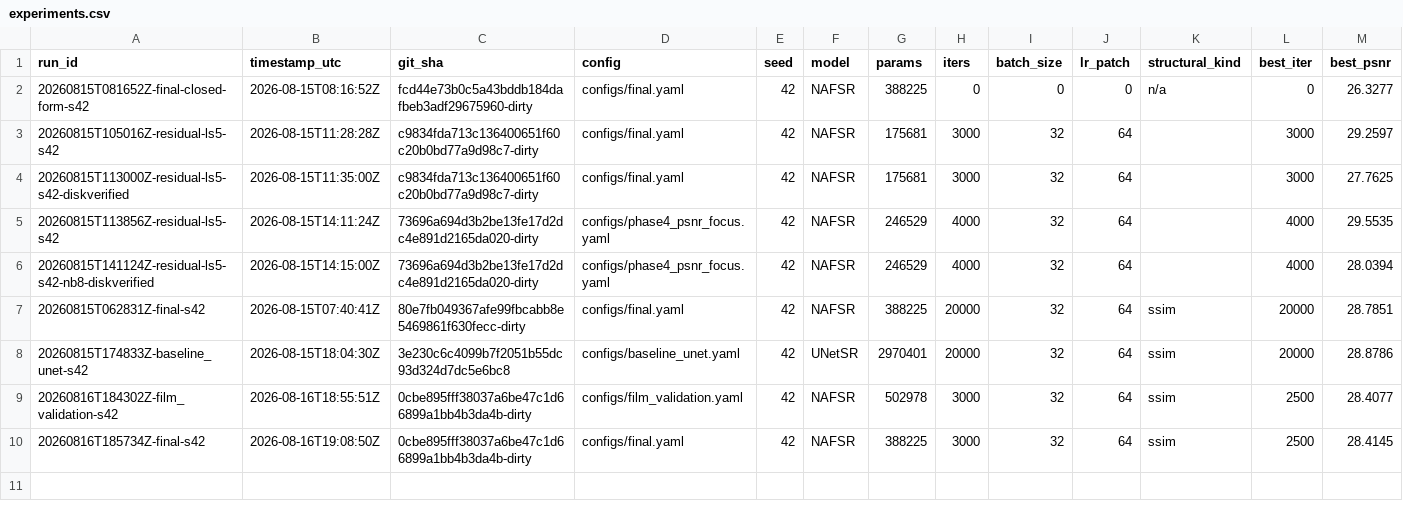
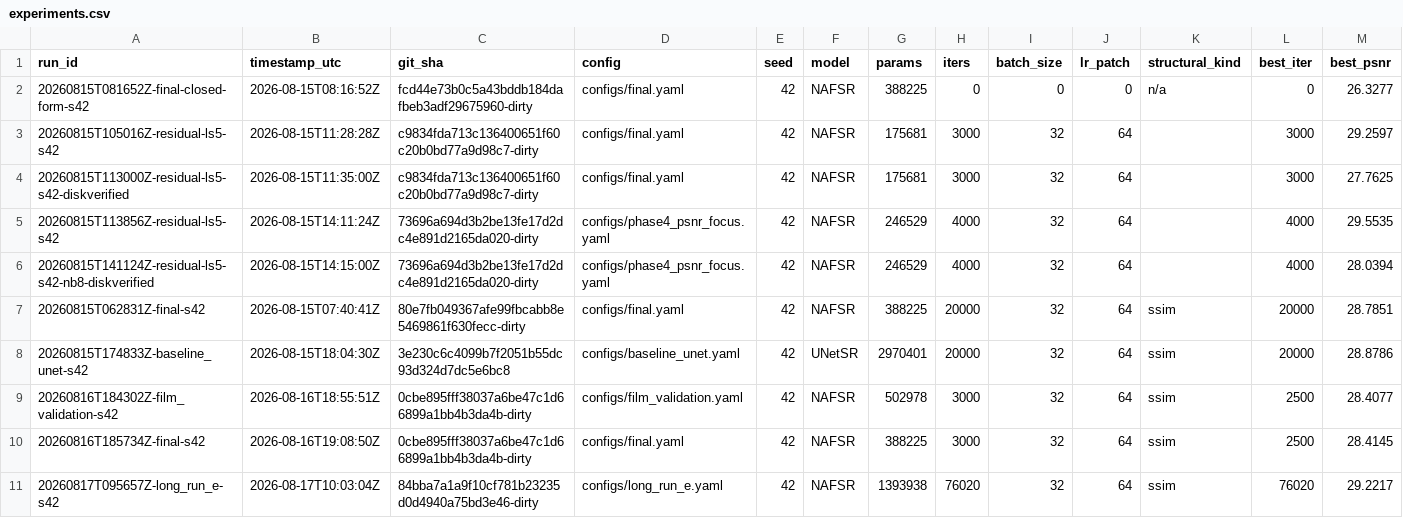
Before and after one commit to sahithsundarw/bunker_backer, a CSV file: results/experiments.csv, drawn as a sheet; only a part is shown; rows hold the shown columns only; the diff names each change by its address in the sheet, - before the commit and + after, or states it on an @@ line.

```diff
--- a/results/experiments.csv
+++ b/results/experiments.csv
+row 11: 20260817T095657Z-long_run_e-s42 | 2026-08-17T10:03:04Z | 84bba7a1a9f10cf781b23235d0d4940a75bd3e46-dirty | configs/long_run_e.yaml | 42 | NAFSR | 1393938 | 76020 | 32 | 64 | ssim | 76020 | 29.2217
```
Also changed, not shown: 8 other files.
